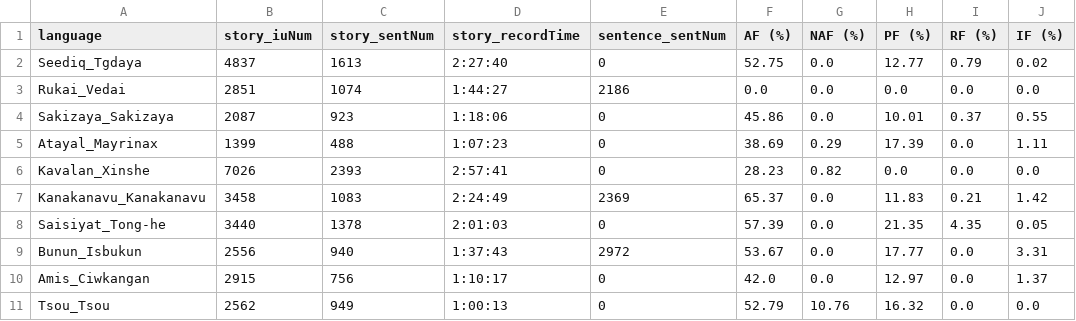
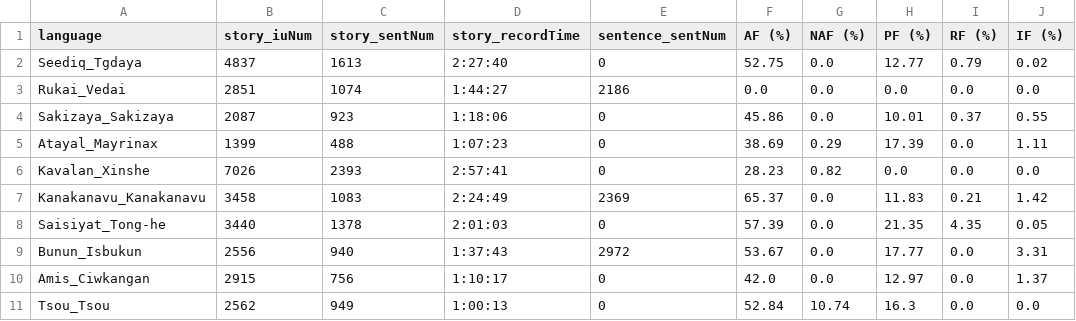
Before and after one commit to liao961120/glossParser, a CSV file: meta/langMetas.csv, drawn as a sheet; only a part is shown; the diff names each change by its address in the sheet, - before the commit and + after, or states it on an @@ line.

```diff
--- a/meta/langMetas.csv
+++ b/meta/langMetas.csv
-F11 (AF (%)): 52.79
+F11 (AF (%)): 52.84
-G11 (NAF (%)): 10.76
+G11 (NAF (%)): 10.74
-H11 (PF (%)): 16.32
+H11 (PF (%)): 16.3
```
Also changed, not shown: 9 other files.
